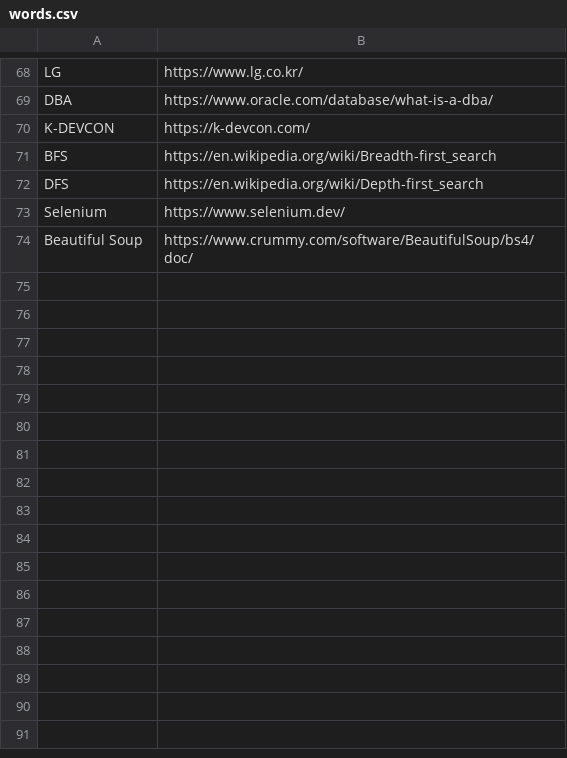
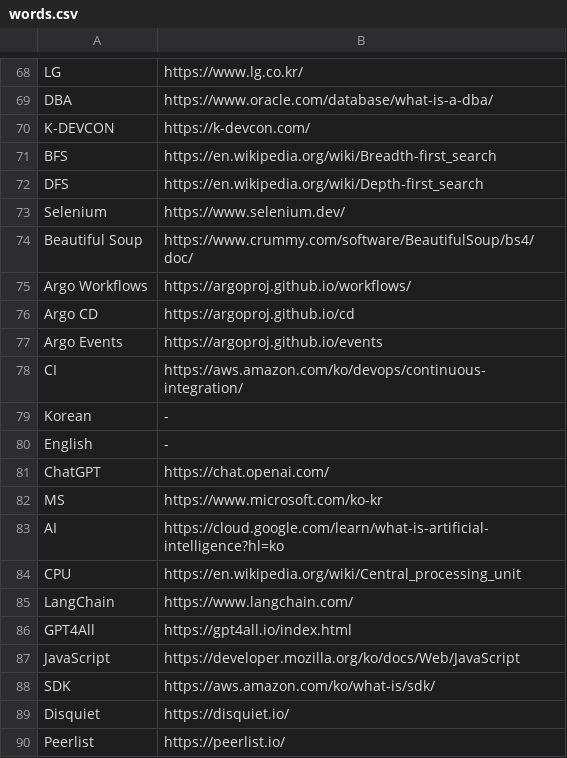
Before and after one commit to BeaverHouse/python-script-hub, a CSV file: words.csv, drawn as a sheet; only a part is shown, gaps mark what is left out; the diff names each change by its address in the sheet, - before the commit and + after, or states it on an @@ line.

```diff
--- a/words.csv
+++ b/words.csv
+row 75: Argo Workflows | https://argoproj.github.io/workflows/
+row 76: Argo CD | https://argoproj.github.io/cd
+row 77: Argo Events | https://argoproj.github.io/events
+row 78: CI | https://aws.amazon.com/ko/devops/continuous-integration/
+row 79: Korean | -
+row 80: English | -
+row 81: ChatGPT | https://chat.openai.com/
+row 82: MS | https://www.microsoft.com/ko-kr
+row 83: AI | https://cloud.google.com/learn/what-is-artificial-intelligence?hl=ko
+row 84: CPU | https://en.wikipedia.org/wiki/Central_processing_unit
+row 85: LangChain | https://www.langchain.com/
+row 86: GPT4All | https://gpt4all.io/index.html
+row 87: JavaScript | https://developer.mozilla.org/ko/docs/Web/JavaScript
+row 88: SDK | https://aws.amazon.com/ko/what-is/sdk/
+row 89: Disquiet | https://disquiet.io/
+row 90: Peerlist | https://peerlist.io/
```
Also changed, not shown: 7 other files.
